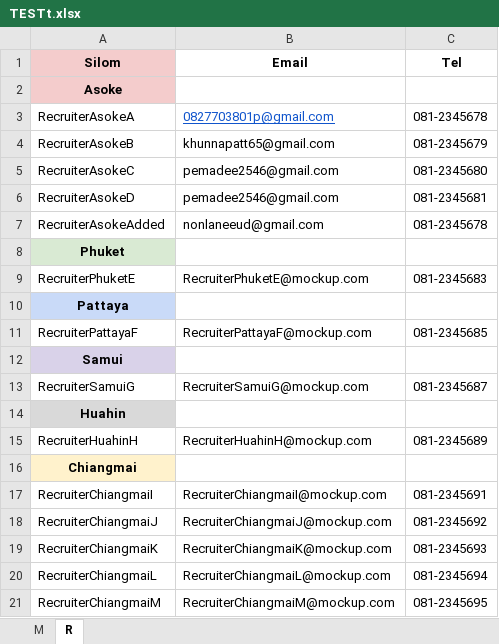
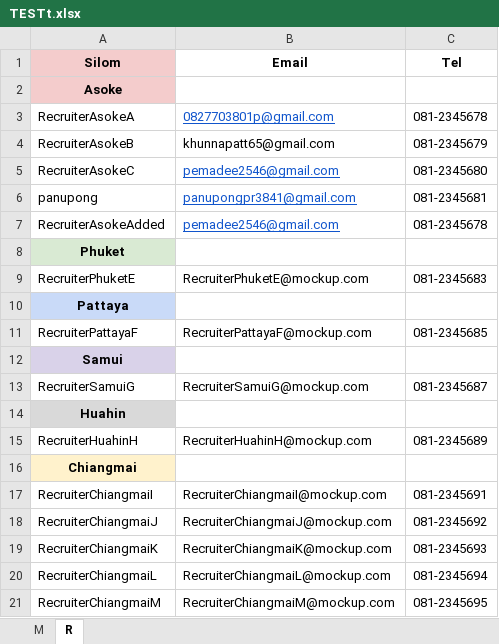
Before and after one commit to Pemadee/calendarProject, an Excel workbook: TESTt.xlsx, sheet R, drawn as a sheet; values as stored, in another font and other column widths than the file's, no borders; removed rows and columns are numbered as before the commit, all else as after; the diff names each change by its address in the sheet, - before the commit and + after, or states it on an @@ line.

```diff
--- a/TESTt.xlsx (sheet R)
+++ b/TESTt.xlsx (sheet R)
@@ B5 underline: off → on, text colour: black → #1155CC @@
-row 6: RecruiterAsokeD | pemadee2546@gmail.com | 081-2345681
+row 6: panupong | panupongpr3841@gmail.com | 081-2345681
-B7 (Email): nonlaneeud@gmail.com
+B7 (Email): pemadee2546@gmail.com
@@ B7 underline: off → on, text colour: black → #1155CC @@
```
Also changed, not shown: sheet M, 5 other files.
